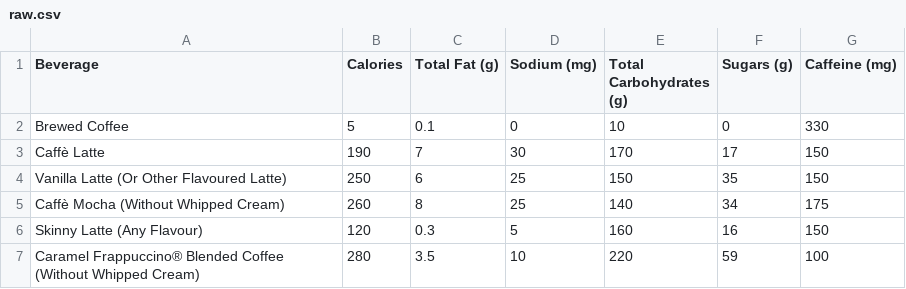
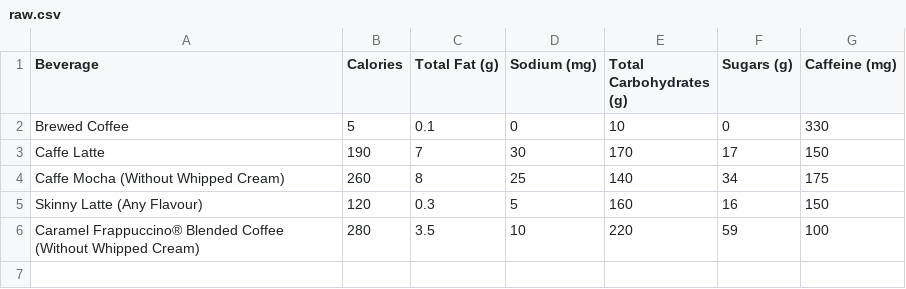
Before and after one commit to abbyhegarty/finalProject, a CSV file: raw.csv, drawn as a sheet.

```diff
--- a/raw.csv
+++ b/raw.csv
@@ -2,5 +2,4 @@ Beverage,Calories,Total Fat (g),Sodium (mg),Total Carbohydrates (g),Sugars (g),C
 Brewed Coffee,5,0.1,0,10,0,330
-Caffè Latte,190,7,30,170,17,150
-Vanilla Latte (Or Other Flavoured Latte),250,6,25,150,35,150
-Caffè Mocha (Without Whipped Cream),260,8,25,140,34,175
+Caffe Latte,190,7,30,170,17,150
+Caffe Mocha (Without Whipped Cream),260,8,25,140,34,175
 Skinny Latte (Any Flavour),120,0.3,5,160,16,150
```
Also changed, not shown: 3 other files.
